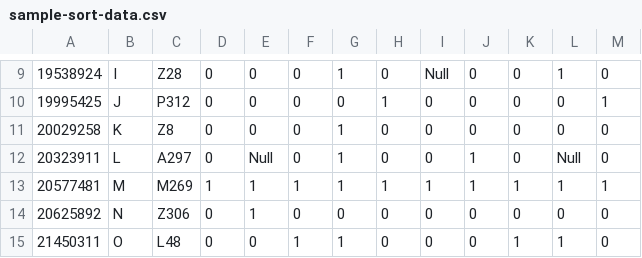
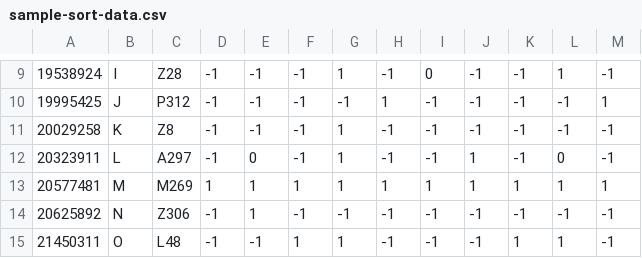
Before and after one commit to jeftreece/dnaTools, a CSV file: data/sample-sort-data.csv, drawn as a sheet; only a part is shown, gaps mark what is left out; the diff covers the shown part only.

```diff
--- a/data/sample-sort-data.csv
+++ b/data/sample-sort-data.csv
@@ -9,7 +9,7 @@
-19538924,I,Z28,0,0,0,1,0,Null,0,0,1,0
-19995425,J,P312,0,0,0,0,1,0,0,0,0,1
-20029258,K,Z8,0,0,0,1,0,0,0,0,0,0
-20323911,L,A297,0,Null,0,1,0,0,1,0,Null,0
+19538924,I,Z28,-1,-1,-1,1,-1,0,-1,-1,1,-1
+19995425,J,P312,-1,-1,-1,-1,1,-1,-1,-1,-1,1
+20029258,K,Z8,-1,-1,-1,1,-1,-1,-1,-1,-1,-1
+20323911,L,A297,-1,0,-1,1,-1,-1,1,-1,0,-1
 20577481,M,M269,1,1,1,1,1,1,1,1,1,1
-20625892,N,Z306,0,1,0,0,0,0,0,0,0,0
-21450311,O,L48,0,0,1,1,0,0,0,1,1,0
+20625892,N,Z306,-1,1,-1,-1,-1,-1,-1,-1,-1,-1
+21450311,O,L48,-1,-1,1,1,-1,-1,-1,1,1,-1
```
Also changed, not shown: 41 edited cells elsewhere in this file, 5 other files.
